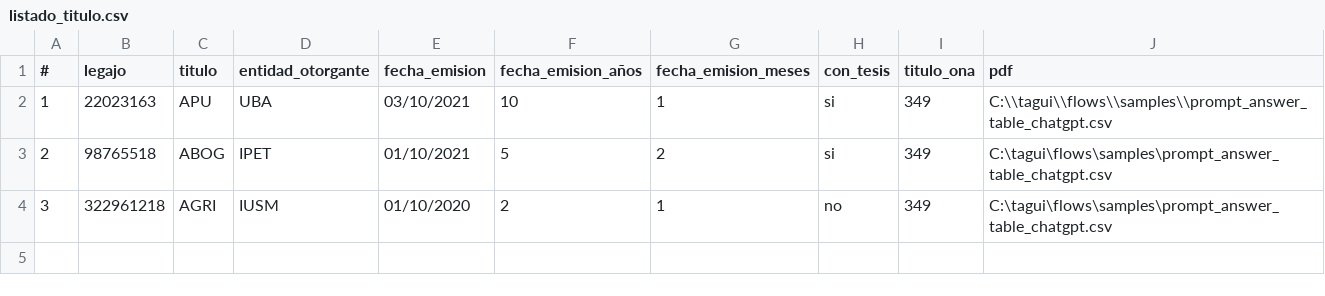
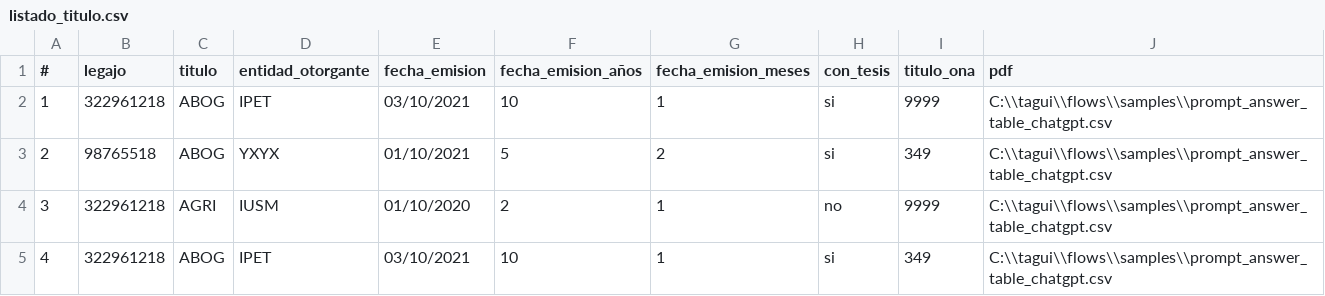
Before and after one commit to LucasCttr/TP-Automatizacion, a CSV file: listado_titulo.csv, drawn as a sheet.

```diff
--- a/listado_titulo.csv
+++ b/listado_titulo.csv
@@ -1,4 +1,5 @@
 #,legajo,titulo,entidad_otorgante,fecha_emision,fecha_emision_años,fecha_emision_meses,con_tesis,titulo_ona,pdf
-1,22023163,APU,UBA,03/10/2021,10,1,si,349,C:\\tagui\\flows\\samples\\prompt_answer_table_chatgpt.csv
-2,98765518,ABOG,IPET,01/10/2021,5,2,si,349,C:\tagui\flows\samples\prompt_answer_table_chatgpt.csv
-3,322961218,AGRI,IUSM,01/10/2020,2,1,no,349,C:\tagui\flows\samples\prompt_answer_table_chatgpt.csv
+1,322961218,ABOG,IPET,03/10/2021,10,1,si,9999,C:\\tagui\\flows\\samples\\prompt_answer_table_chatgpt.csv
+2,98765518,ABOG,YXYX,01/10/2021,5,2,si,349,C:\\tagui\\flows\\samples\\prompt_answer_table_chatgpt.csv
+3,322961218,AGRI,IUSM,01/10/2020,2,1,no,9999,C:\\tagui\\flows\\samples\\prompt_answer_table_chatgpt.csv
+4,322961218,ABOG,IPET,03/10/2021,10,1,si,349,C:\\tagui\\flows\\samples\\prompt_answer_table_chatgpt.csv
```
Also changed, not shown: 1 other file.
